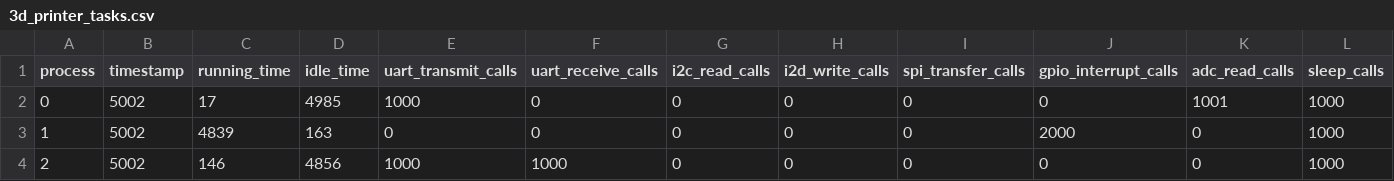
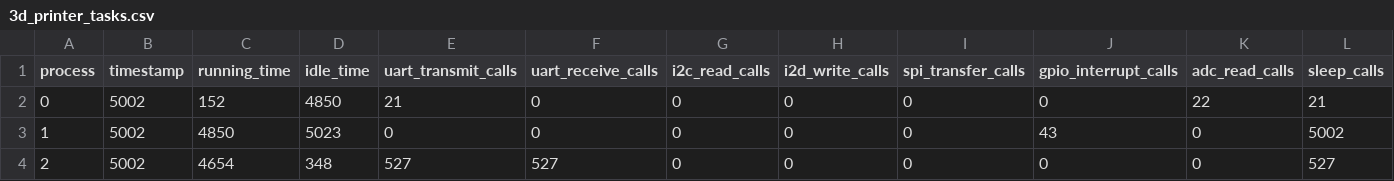
Before and after one commit to BradenEverson/ugr-notes, a CSV file: data/3d_printer_tasks.csv, drawn as a sheet.

Commit message:
Now the task profiler actually waits during blocking IO periods

```diff
--- a/data/3d_printer_tasks.csv
+++ b/data/3d_printer_tasks.csv
@@ -1,4 +1,4 @@
 process,timestamp,running_time,idle_time,uart_transmit_calls,uart_receive_calls,i2c_read_calls,i2d_write_calls,spi_transfer_calls,gpio_interrupt_calls,adc_read_calls,sleep_calls
-0,5002,17,4985,1000,0,0,0,0,0,1001,1000
-1,5002,4839,163,0,0,0,0,0,2000,0,1000
-2,5002,146,4856,1000,1000,0,0,0,0,0,1000
+0,5002,152,4850,21,0,0,0,0,0,22,21
+1,5002,4850,5023,0,0,0,0,0,43,0,5002
+2,5002,4654,348,527,527,0,0,0,0,0,527
```
Also changed, not shown: 5 other files.
